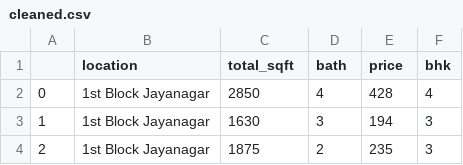
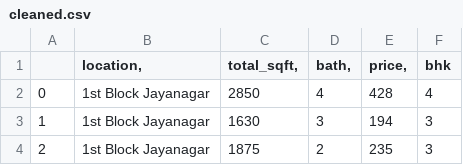
Before and after one commit to mehtapriyanshu/House-Prediction, a CSV file: cleaned.csv, drawn as a sheet; only a part is shown.

Commit message:
Update cleaned.csv

```diff
--- a/cleaned.csv
+++ b/cleaned.csv
@@ -1,2 +1,2 @@
-	location	total_sqft	bath	price	bhk
+	location,	total_sqft,	bath,	price,	bhk
 0	1st Block Jayanagar	2850	4	428	4
```
